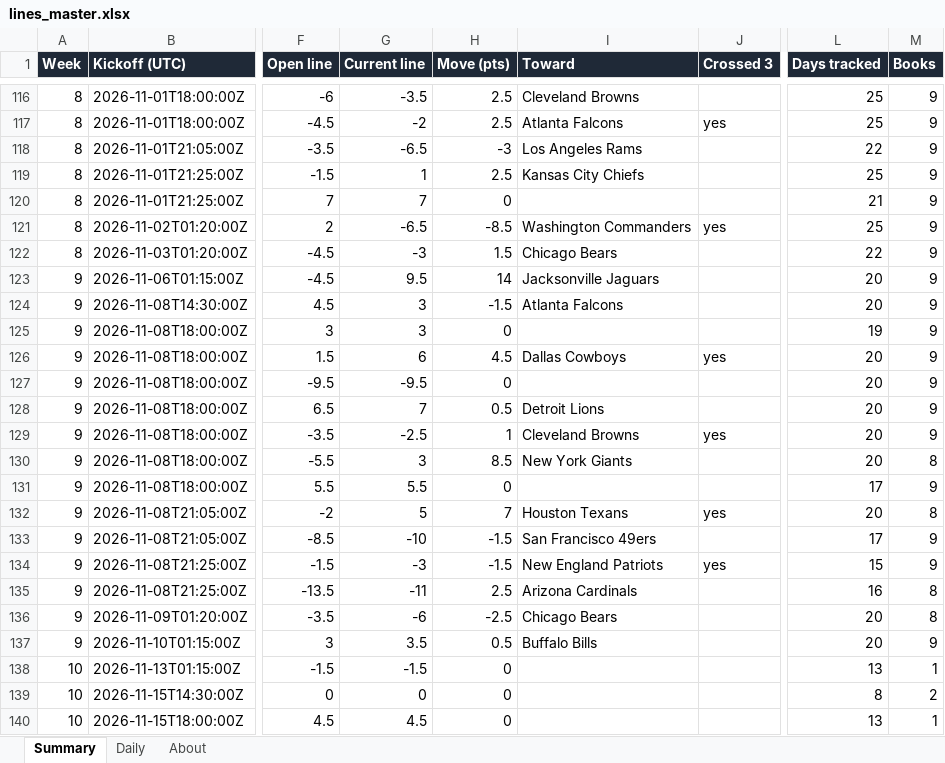
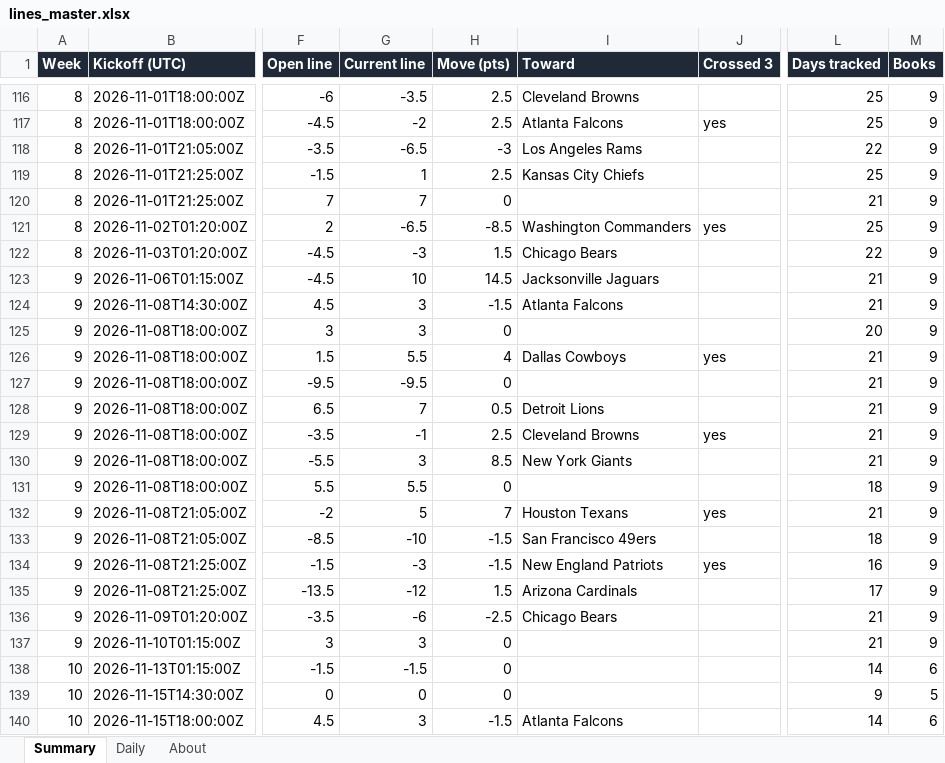
Before and after one commit to G4-Admin/nfl-line-tracker, an Excel workbook: data/lines_master.xlsx, sheet Summary, drawn as a sheet; only a part is shown, gaps mark what is left out; values as stored, in another font and other column widths than the file's, no borders; the diff covers the shown part only; the diff names each change by its address in the sheet, - before the commit and + after, or states it on an @@ line.

```diff
--- a/data/lines_master.xlsx (sheet Summary)
+++ b/data/lines_master.xlsx (sheet Summary)
-G123 (Current line): 9.5
+G123 (Current line): 10
-H123 (Move (pts)): 14
+H123 (Move (pts)): 14.5
-L123:L124 (Days tracked): 20
+L123:L124 (Days tracked): 21
-L125 (Days tracked): 19
+L125 (Days tracked): 20
-G126 (Current line): 6
+G126 (Current line): 5.5
-H126 (Move (pts)): 4.5
+H126 (Move (pts)): 4
-L126:L130 (Days tracked): 20
+L126:L130 (Days tracked): 21
-G129 (Current line): -2.5
+G129 (Current line): -1
-H129 (Move (pts)): 1
+H129 (Move (pts)): 2.5
-M130 (Books): 8
+M130 (Books): 9
-L131 (Days tracked): 17
+L131 (Days tracked): 18
-L132 (Days tracked): 20
+L132 (Days tracked): 21
-M132 (Books): 8
+M132 (Books): 9
-L133 (Days tracked): 17
+L133 (Days tracked): 18
-L134 (Days tracked): 15
+L134 (Days tracked): 16
-G135 (Current line): -11
+G135 (Current line): -12
-H135 (Move (pts)): 2.5
+H135 (Move (pts)): 1.5
-L135 (Days tracked): 16
+L135 (Days tracked): 17
-M135:M136 (Books): 8
+M135:M136 (Books): 9
-L136:L137 (Days tracked): 20
+L136:L137 (Days tracked): 21
-G137 (Current line): 3.5
+G137 (Current line): 3
-H137 (Move (pts)): 0.5
+H137 (Move (pts)): 0
-I137 (Toward): Buffalo Bills
+I137 (Toward): (empty)
-L138 (Days tracked): 13
+L138 (Days tracked): 14
-M138 (Books): 1
+M138 (Books): 6
-L139 (Days tracked): 8
+L139 (Days tracked): 9
-M139 (Books): 2
+M139 (Books): 5
-G140 (Current line): 4.5
+G140 (Current line): 3
-H140 (Move (pts)): 0
+H140 (Move (pts)): -1.5
-I140 (Toward): (empty)
+I140 (Toward): Atlanta Falcons
-L140 (Days tracked): 13
+L140 (Days tracked): 14
-M140 (Books): 1
+M140 (Books): 6
```
Also changed, not shown: 62 edited cells elsewhere in this sheet, sheet Daily, sheet About, 5 other files.
